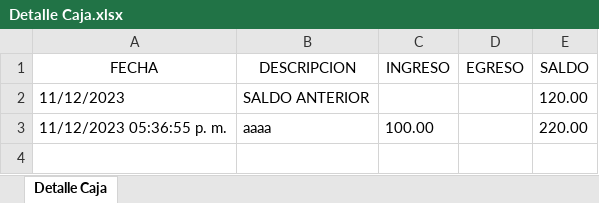
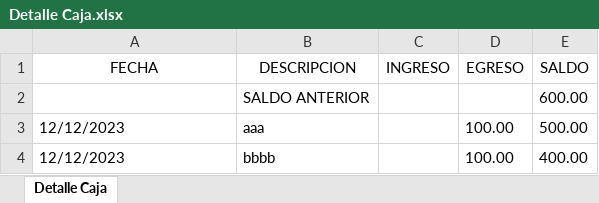
Before and after one commit to JoanDiazEsquerre/sistema_aldasa, an Excel workbook: src/main/webapp/WEB-INF/fileAttachments/Detalle Caja.xlsx, sheet Detalle Caja, drawn as a sheet; values as stored, in another font and other column widths than the file's, no borders; removed rows and columns are numbered as before the commit, all else as after; the diff names each change by its address in the sheet, - before the commit and + after, or states it on an @@ line.

Commit message:
caja

```diff
--- a/src/main/webapp/WEB-INF/fileAttachments/Detalle Caja.xlsx (sheet Detalle Caja)
+++ b/src/main/webapp/WEB-INF/fileAttachments/Detalle Caja.xlsx (sheet Detalle Caja)
-A2 (FECHA): 11/12/2023
+A2 (FECHA): (empty)
-E2 (SALDO): 120.00
+E2 (SALDO): 600.00
-row 3: 11/12/2023 05:36:55 p. m. | aaaa | 100.00 |  | 220.00
+row 3: 12/12/2023 | aaa |  | 100.00 | 500.00
+row 4: 12/12/2023 | bbbb |  | 100.00 | 400.00
```
Also changed, not shown: 4 other files.
